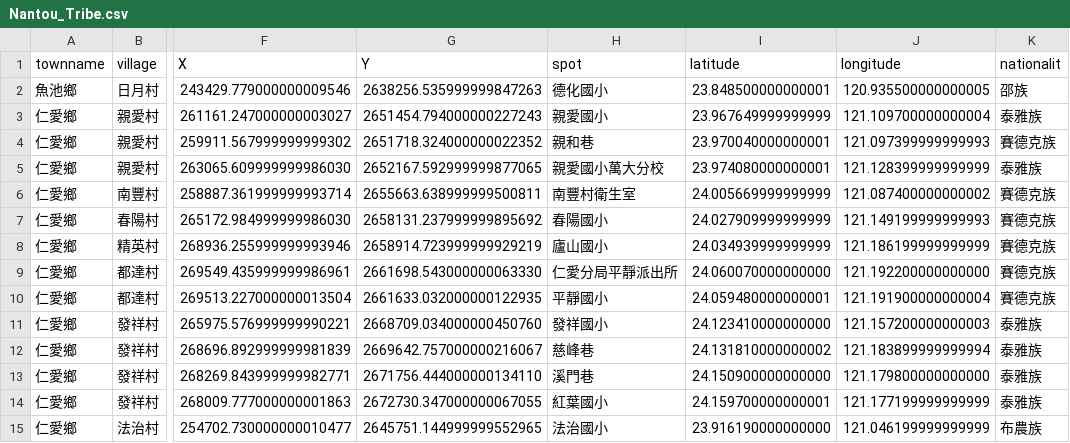
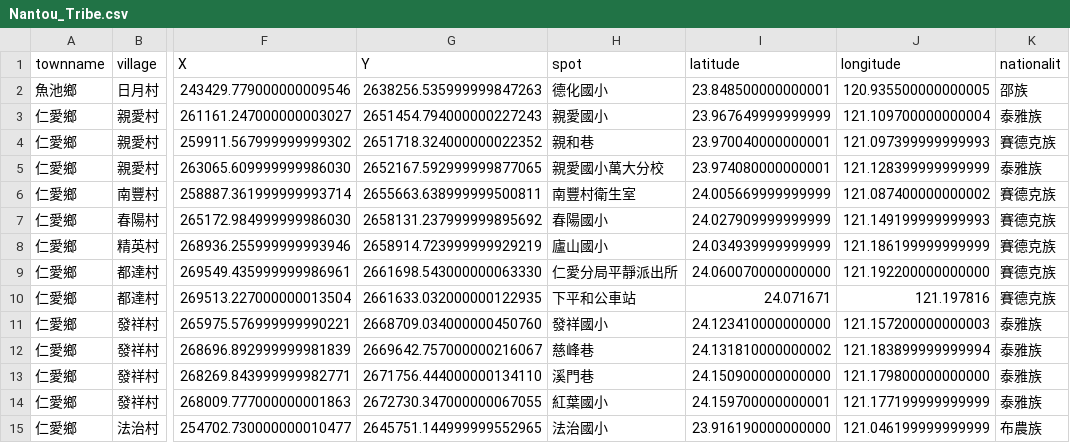
Before and after one commit to 8048-kh/Debris-rep, a CSV file: Nantou_Tribe.csv, drawn as a sheet; only a part is shown, gaps mark what is left out; the diff names each change by its address in the sheet, - before the commit and + after, or states it on an @@ line.

Commit message:
Update Nantou_Tribe.csv
更：平和部落

```diff
--- a/Nantou_Tribe.csv
+++ b/Nantou_Tribe.csv
-H10 (spot): 平靜國小
+H10 (spot): 下平和公車站
-I10 (latitude): 24.059480000000001
+I10 (latitude): 24.071671
-J10 (longitude): 121.191900000000004
+J10 (longitude): 121.197816
```
